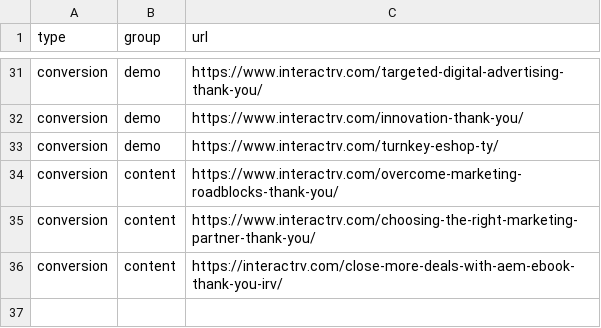
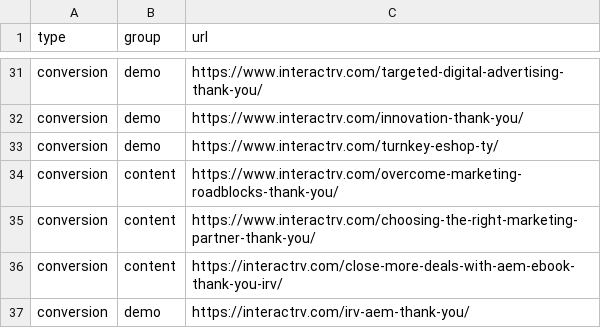
Before and after one commit to LeadVenture-Corp-Marketing/LV-Analytics, a CSV file: irv.csv, drawn as a sheet; only a part is shown, gaps mark what is left out.

Commit message:
New content group submitted by andrew.ashley@leadventure.com

```diff
--- a/irv.csv
+++ b/irv.csv
@@ -36 +36,2 @@ conversion,content,https://www.interactrv.com/choosing-the-right-marketing-partn
 conversion,content,https://interactrv.com/close-more-deals-with-aem-ebook-thank-you-irv/
+conversion,demo,https://interactrv.com/irv-aem-thank-you/
```
